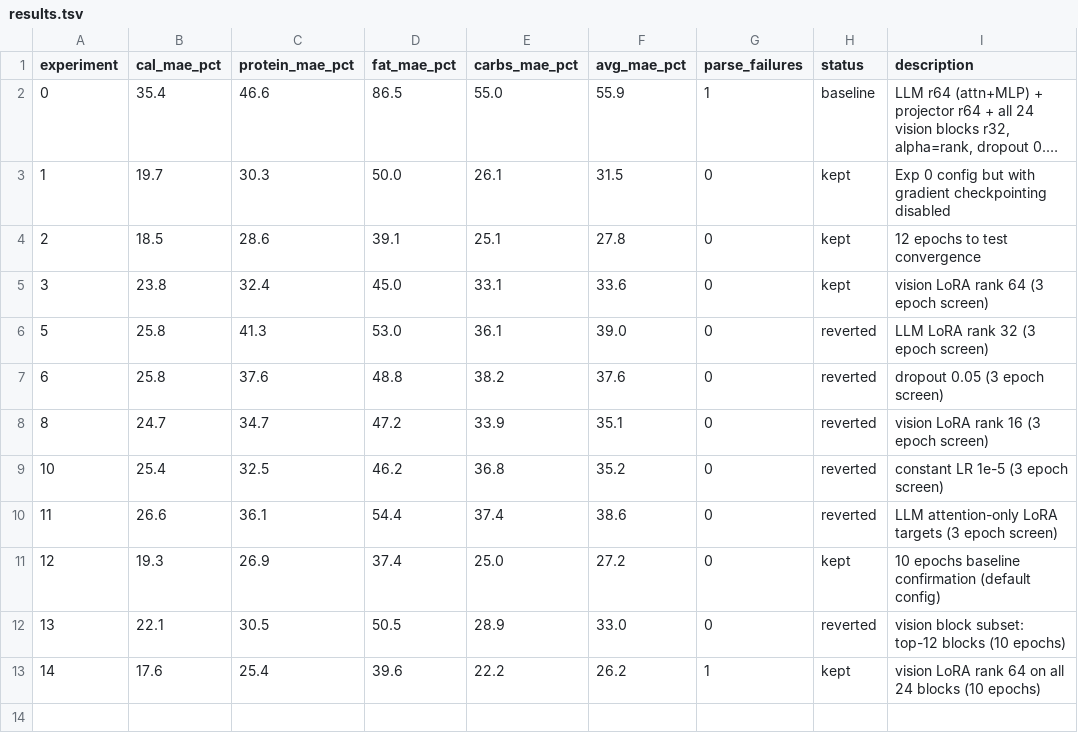
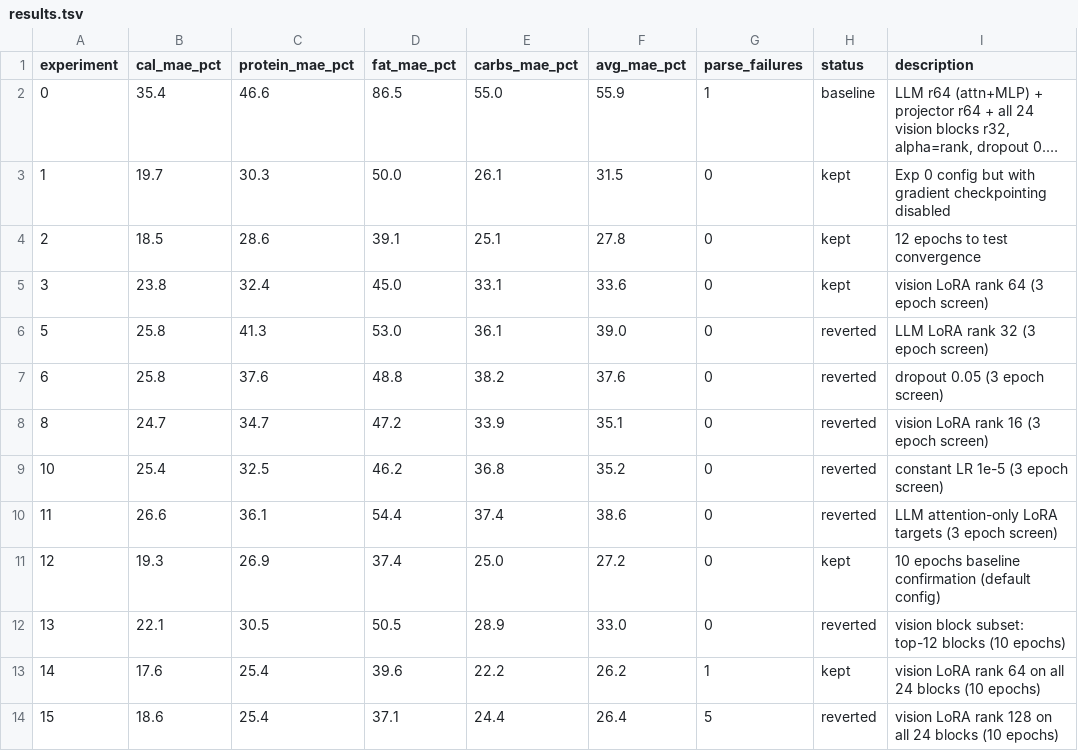
Before and after one commit to joyceyan/my-own-plate, a TSV file: training/results.tsv, drawn as a sheet; long unchanged cells end in ….

```diff
--- a/training/results.tsv
+++ b/training/results.tsv
@@ -13 +13,2 @@ experiment	cal_mae_pct	protein_mae_pct	fat_mae_pct	carbs_mae_pct	avg_mae_pct	par
 14	17.6	25.4	39.6	22.2	26.2	1	kept	vision LoRA rank 64 on all 24 blocks (10 epochs)
+15	18.6	25.4	37.1	24.4	26.4	5	reverted	vision LoRA rank 128 on all 24 blocks (10 epochs)
```
Also changed, not shown: 1 other file.
